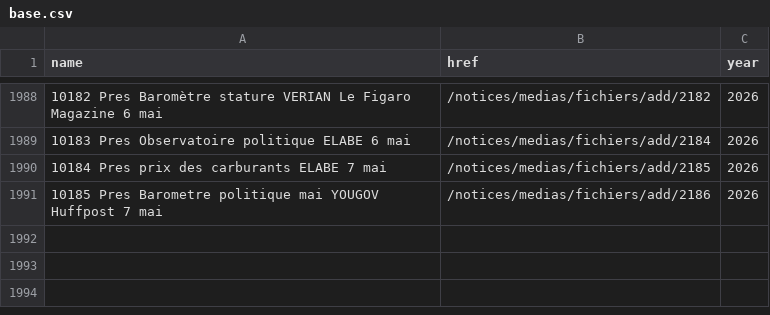
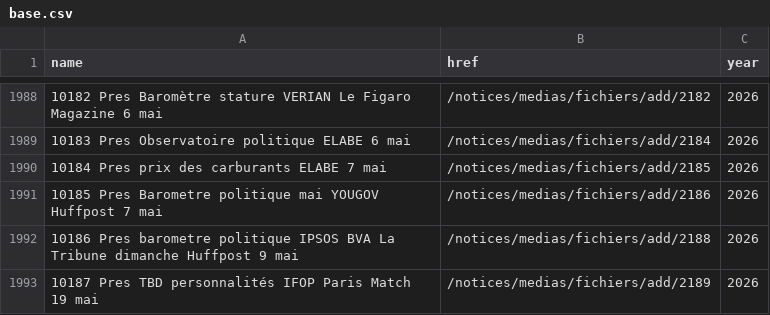
Before and after one commit to nsppolls/sondages-commission-index, a CSV file: base.csv, drawn as a sheet; only a part is shown, gaps mark what is left out; the diff names each change by its address in the sheet, - before the commit and + after, or states it on an @@ line.

```diff
--- a/base.csv
+++ b/base.csv
+row 1992: 10186 Pres barometre politique IPSOS BVA La Tribune dimanche Huffpost 9 mai | /notices/medias/fichiers/add/2188 | 2026
+row 1993: 10187 Pres TBD personnalités IFOP Paris Match 19 mai | /notices/medias/fichiers/add/2189 | 2026
```
Also changed, not shown: files.csv, 3 other files.
